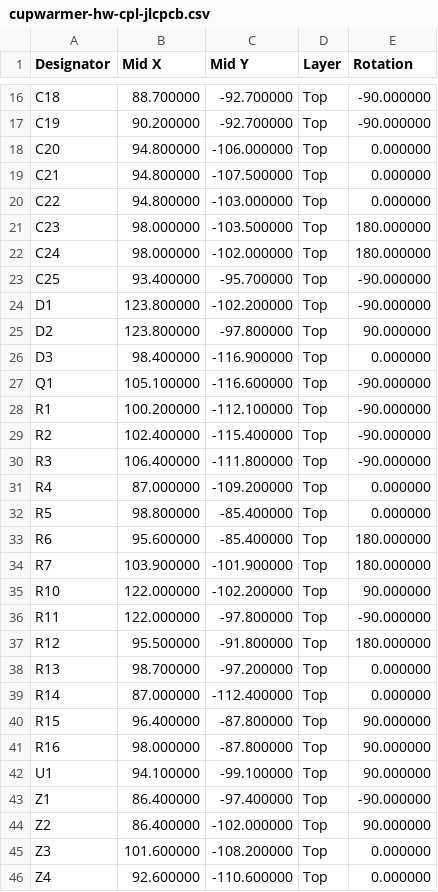
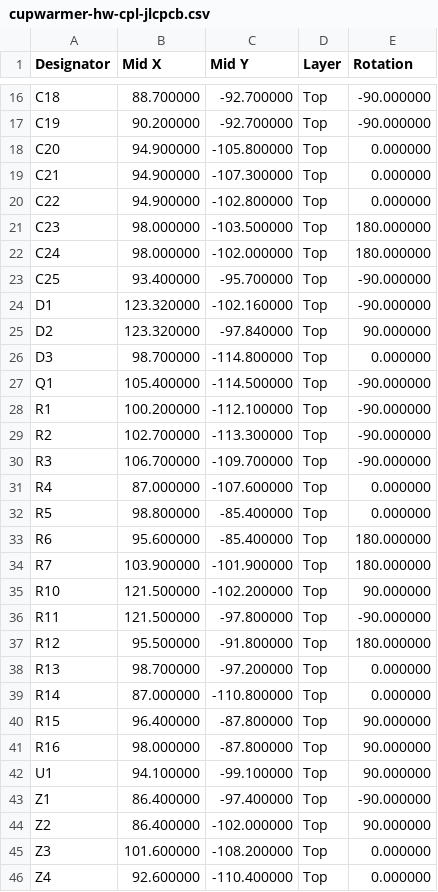
Before and after one commit to mash/cupwarmer, a CSV file: hardware/fab/cupwarmer-hw/cupwarmer-hw-cpl-jlcpcb.csv, drawn as a sheet; only a part is shown, gaps mark what is left out; the diff covers the shown part only.

```diff
--- a/hardware/fab/cupwarmer-hw/cupwarmer-hw-cpl-jlcpcb.csv
+++ b/hardware/fab/cupwarmer-hw/cupwarmer-hw-cpl-jlcpcb.csv
@@ -17,5 +17,5 @@ C18,88.700000,-92.700000,Top,-90.000000
 C19,90.200000,-92.700000,Top,-90.000000
-C20,94.800000,-106.000000,Top,0.000000
-C21,94.800000,-107.500000,Top,0.000000
-C22,94.800000,-103.000000,Top,0.000000
+C20,94.900000,-105.800000,Top,0.000000
+C21,94.900000,-107.300000,Top,0.000000
+C22,94.900000,-102.800000,Top,0.000000
 C23,98.000000,-103.500000,Top,180.000000
@@ -23,10 +23,10 @@ C24,98.000000,-102.000000,Top,180.000000
 C25,93.400000,-95.700000,Top,-90.000000
-D1,123.800000,-102.200000,Top,-90.000000
-D2,123.800000,-97.800000,Top,90.000000
-D3,98.400000,-116.900000,Top,0.000000
-Q1,105.100000,-116.600000,Top,-90.000000
+D1,123.320000,-102.160000,Top,-90.000000
+D2,123.320000,-97.840000,Top,90.000000
+D3,98.700000,-114.800000,Top,0.000000
+Q1,105.400000,-114.500000,Top,-90.000000
 R1,100.200000,-112.100000,Top,-90.000000
-R2,102.400000,-115.400000,Top,-90.000000
-R3,106.400000,-111.800000,Top,-90.000000
-R4,87.000000,-109.200000,Top,0.000000
+R2,102.700000,-113.300000,Top,-90.000000
+R3,106.700000,-109.700000,Top,-90.000000
+R4,87.000000,-107.600000,Top,0.000000
 R5,98.800000,-85.400000,Top,0.000000
@@ -34,7 +34,7 @@ R6,95.600000,-85.400000,Top,180.000000
 R7,103.900000,-101.900000,Top,180.000000
-R10,122.000000,-102.200000,Top,90.000000
-R11,122.000000,-97.800000,Top,-90.000000
+R10,121.500000,-102.200000,Top,90.000000
+R11,121.500000,-97.800000,Top,-90.000000
 R12,95.500000,-91.800000,Top,180.000000
 R13,98.700000,-97.200000,Top,0.000000
-R14,87.000000,-112.400000,Top,0.000000
+R14,87.000000,-110.800000,Top,0.000000
 R15,96.400000,-87.800000,Top,90.000000
@@ -45,2 +45,2 @@ Z2,86.400000,-102.000000,Top,90.000000
 Z3,101.600000,-108.200000,Top,0.000000
-Z4,92.600000,-110.600000,Top,0.000000
+Z4,92.600000,-110.400000,Top,0.000000
```
Also changed, not shown: 4 edited cells elsewhere in this file, 15 other files.
